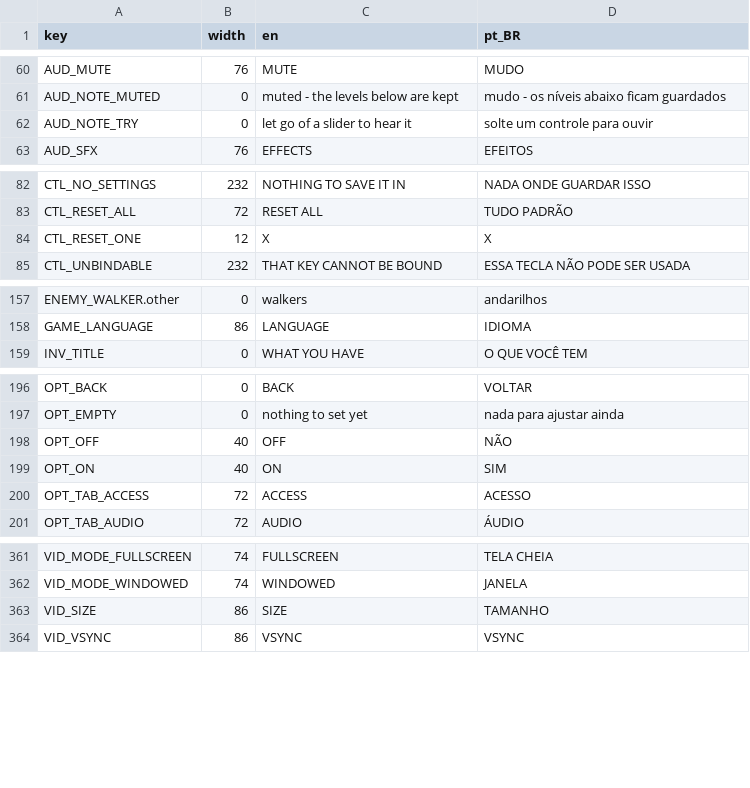
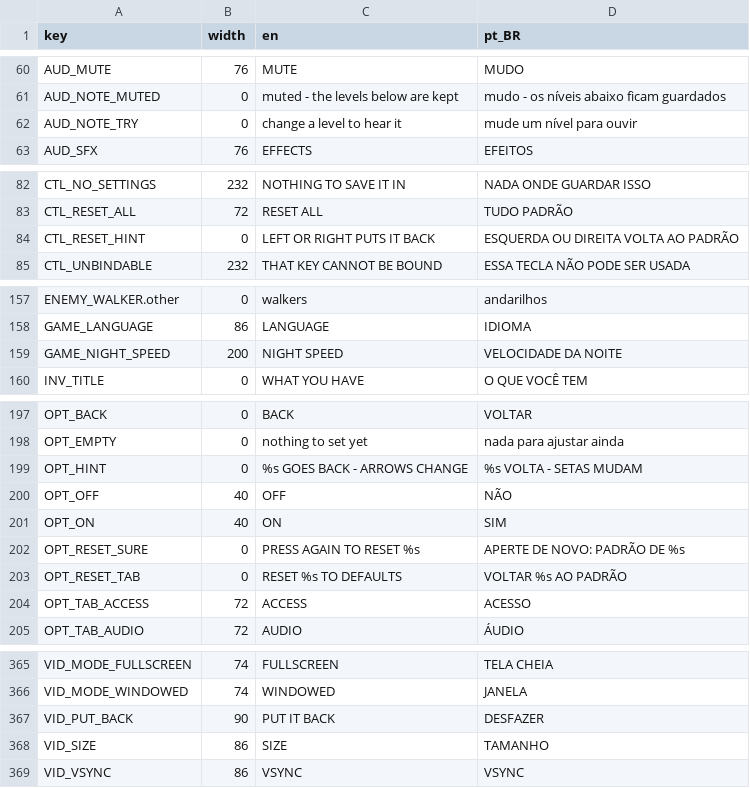
Before and after one commit to TiagoHelel/harvest_the_night, a CSV file: assets/locale/strings.csv, drawn as a sheet; only a part is shown, gaps mark what is left out.

```diff
--- a/assets/locale/strings.csv
+++ b/assets/locale/strings.csv
@@ -61,3 +61,3 @@ AUD_MUTE,76,MUTE,MUDO
 AUD_NOTE_MUTED,0,muted - the levels below are kept,mudo - os níveis abaixo ficam guardados
-AUD_NOTE_TRY,0,let go of a slider to hear it,solte um controle para ouvir
+AUD_NOTE_TRY,0,change a level to hear it,mude um nível para ouvir
 AUD_SFX,76,EFFECTS,EFEITOS
@@ -83,3 +83,3 @@ CTL_NO_SETTINGS,232,NOTHING TO SAVE IT IN,NADA ONDE GUARDAR ISSO
 CTL_RESET_ALL,72,RESET ALL,TUDO PADRÃO
-CTL_RESET_ONE,12,X,X
+CTL_RESET_HINT,0,LEFT OR RIGHT PUTS IT BACK,ESQUERDA OU DIREITA VOLTA AO PADRÃO
 CTL_UNBINDABLE,232,THAT KEY CANNOT BE BOUND,ESSA TECLA NÃO PODE SER USADA
@@ -158,2 +158,3 @@ ENEMY_WALKER.other,0,walkers,andarilhos
 GAME_LANGUAGE,86,LANGUAGE,IDIOMA
+GAME_NIGHT_SPEED,200,NIGHT SPEED,VELOCIDADE DA NOITE
 INV_TITLE,0,WHAT YOU HAVE,O QUE VOCÊ TEM
@@ -197,4 +198,7 @@ OPT_BACK,0,BACK,VOLTAR
 OPT_EMPTY,0,nothing to set yet,nada para ajustar ainda
+OPT_HINT,0,%s GOES BACK - ARROWS CHANGE,%s VOLTA - SETAS MUDAM
 OPT_OFF,40,OFF,NÃO
 OPT_ON,40,ON,SIM
+OPT_RESET_SURE,0,PRESS AGAIN TO RESET %s,APERTE DE NOVO: PADRÃO DE %s
+OPT_RESET_TAB,0,RESET %s TO DEFAULTS,VOLTAR %s AO PADRÃO
 OPT_TAB_ACCESS,72,ACCESS,ACESSO
@@ -362,2 +366,3 @@ VID_MODE_FULLSCREEN,74,FULLSCREEN,TELA CHEIA
 VID_MODE_WINDOWED,74,WINDOWED,JANELA
+VID_PUT_BACK,90,PUT IT BACK,DESFAZER
 VID_SIZE,86,SIZE,TAMANHO
```
Also changed, not shown: 29 other files.
